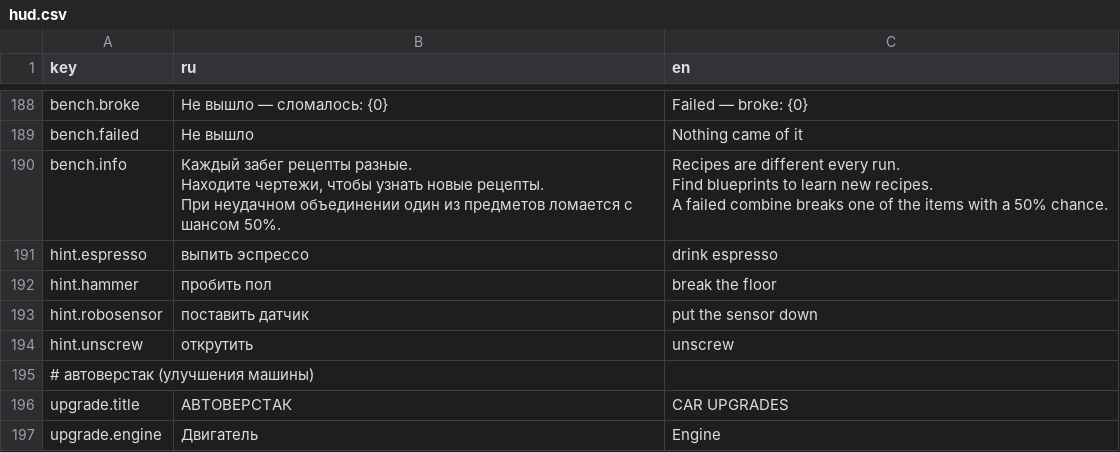
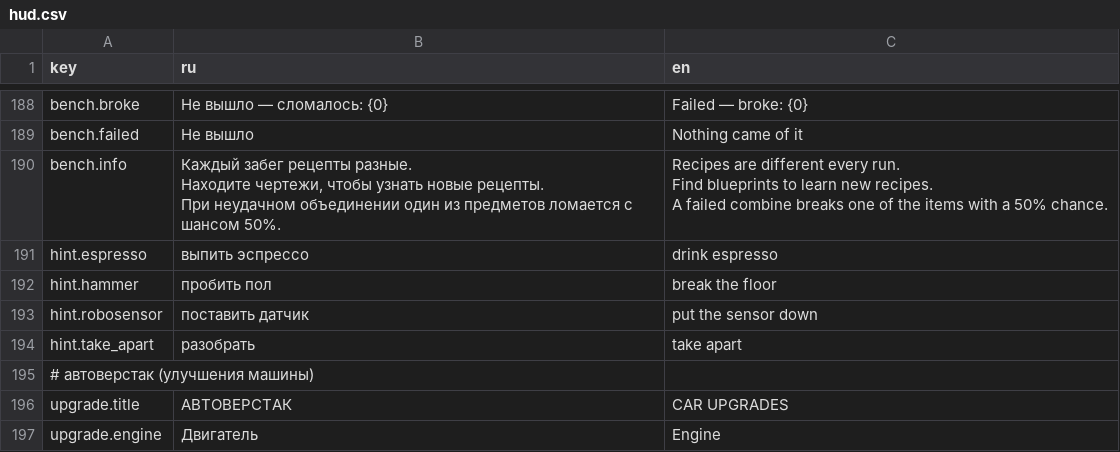
Before and after one commit to ZhukovskyGamesStudio/Untitled-stels-game, a CSV file: Assets/_Game/Resources/Strings/hud.csv, drawn as a sheet; only a part is shown, gaps mark what is left out; removed rows and columns are numbered as before the commit, all else as after; the diff names each change by its address in the sheet, - before the commit and + after, or states it on an @@ line.

```diff
--- a/Assets/_Game/Resources/Strings/hud.csv
+++ b/Assets/_Game/Resources/Strings/hud.csv
-row 194: hint.unscrew | открутить | unscrew
+row 194: hint.take_apart | разобрать | take apart
```
Also changed, not shown: 10 other files.
